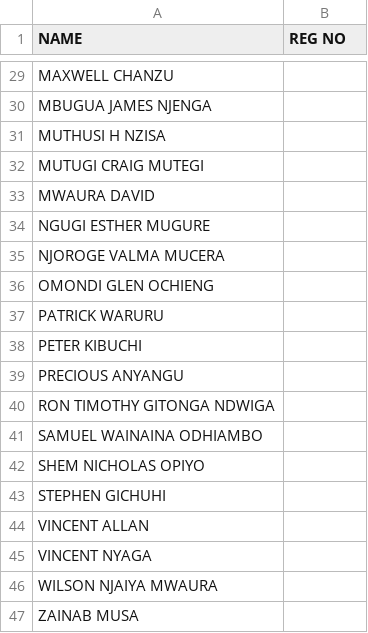
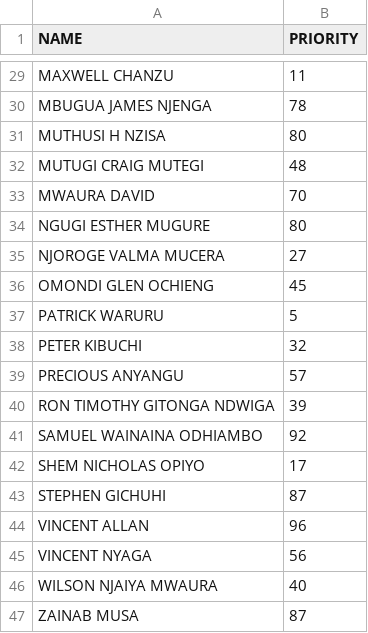
Before and after one commit to MesutEmpire-CS-Projects/Data_Structures, a CSV file: Treap/students.csv, drawn as a sheet; only a part is shown, gaps mark what is left out; the diff covers the shown part only; the diff names each change by its address in the sheet, - before the commit and + after, or states it on an @@ line.

Commit message:
Add Priority in the csv

```diff
--- a/Treap/students.csv
+++ b/Treap/students.csv
-B1: REG NO
+B1: PRIORITY
-B29 (PRIORITY): (empty)
+B29 (PRIORITY): 11
-B30 (PRIORITY): (empty)
+B30 (PRIORITY): 78
-B31 (PRIORITY): (empty)
+B31 (PRIORITY): 80
-B32 (PRIORITY): (empty)
+B32 (PRIORITY): 48
-B33 (PRIORITY): (empty)
+B33 (PRIORITY): 70
-B34 (PRIORITY): (empty)
+B34 (PRIORITY): 80
-B35 (PRIORITY): (empty)
+B35 (PRIORITY): 27
-B36 (PRIORITY): (empty)
+B36 (PRIORITY): 45
-B37 (PRIORITY): (empty)
+B37 (PRIORITY): 5
-B38 (PRIORITY): (empty)
+B38 (PRIORITY): 32
-B39 (PRIORITY): (empty)
+B39 (PRIORITY): 57
-B40 (PRIORITY): (empty)
+B40 (PRIORITY): 39
-B41 (PRIORITY): (empty)
+B41 (PRIORITY): 92
-B42 (PRIORITY): (empty)
+B42 (PRIORITY): 17
-B43 (PRIORITY): (empty)
+B43 (PRIORITY): 87
-B44 (PRIORITY): (empty)
+B44 (PRIORITY): 96
-B45 (PRIORITY): (empty)
+B45 (PRIORITY): 56
-B46 (PRIORITY): (empty)
+B46 (PRIORITY): 40
-B47 (PRIORITY): (empty)
+B47 (PRIORITY): 87
```
Also changed, not shown: 27 edited cells elsewhere in this file, 4 other files.
